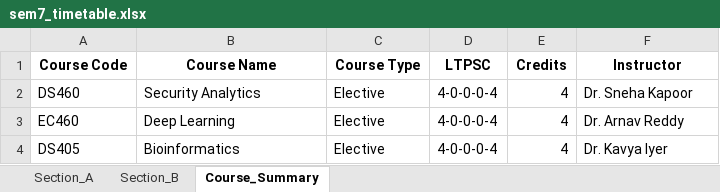
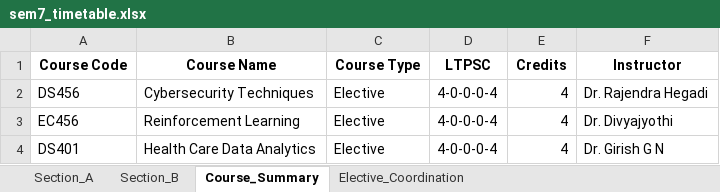
Before and after one commit to rishita7558/timetable-generator-Logic-Beyond, an Excel workbook: backend/output_timetables/sem7_timetable.xlsx, sheet Course_Summary, drawn as a sheet; values as stored, in another font and other column widths than the file's, no borders; the diff names each change by its address in the sheet, - before the commit and + after, or states it on an @@ line.

Commit message:
fix: ensure elective courses are scheduled in same time slots for both sections A and B

```diff
--- a/backend/output_timetables/sem7_timetable.xlsx (sheet Course_Summary)
+++ b/backend/output_timetables/sem7_timetable.xlsx (sheet Course_Summary)
+sheet tab: Elective_Coordination
-A2 (Course Code): DS460
+A2 (Course Code): DS456
-B2 (Course Name): Security Analytics
+B2 (Course Name): Cybersecurity Techniques
-F2 (Instructor): Dr. Sneha Kapoor
+F2 (Instructor): Dr. Rajendra Hegadi
-A3 (Course Code): EC460
+A3 (Course Code): EC456
-B3 (Course Name): Deep Learning
+B3 (Course Name): Reinforcement Learning
-F3 (Instructor): Dr. Arnav Reddy
+F3 (Instructor): Dr. Divyajyothi
-A4 (Course Code): DS405
+A4 (Course Code): DS401
-B4 (Course Name): Bioinformatics
+B4 (Course Name): Health Care Data Analytics
-F4 (Instructor): Dr. Kavya Iyer
+F4 (Instructor): Dr. Girish G N
```
Also changed, not shown: sheet Section_A, sheet Section_B, backend/output_timetables/sem1_timetable.xlsx, backend/output_timetables/sem3_timetable.xlsx, 11 other files.
